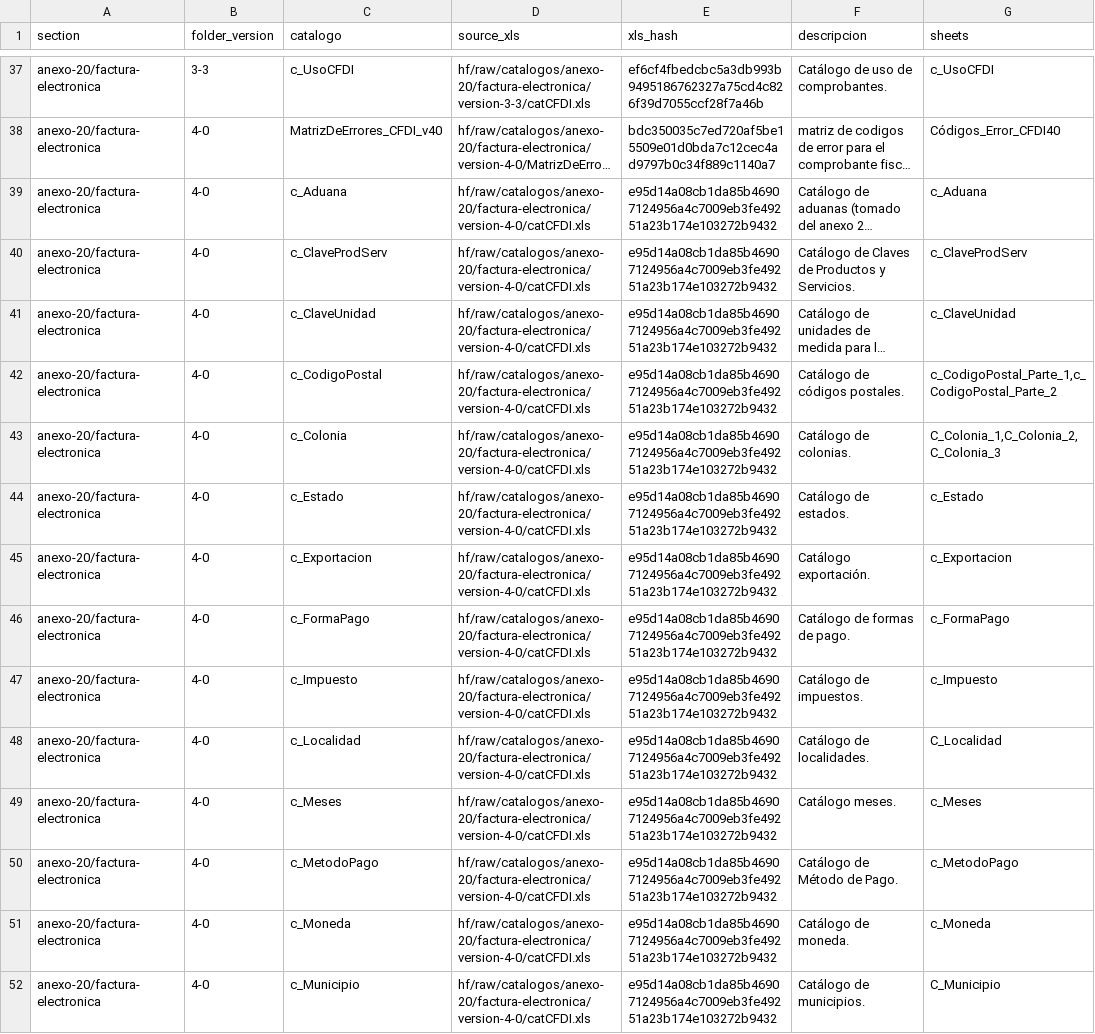
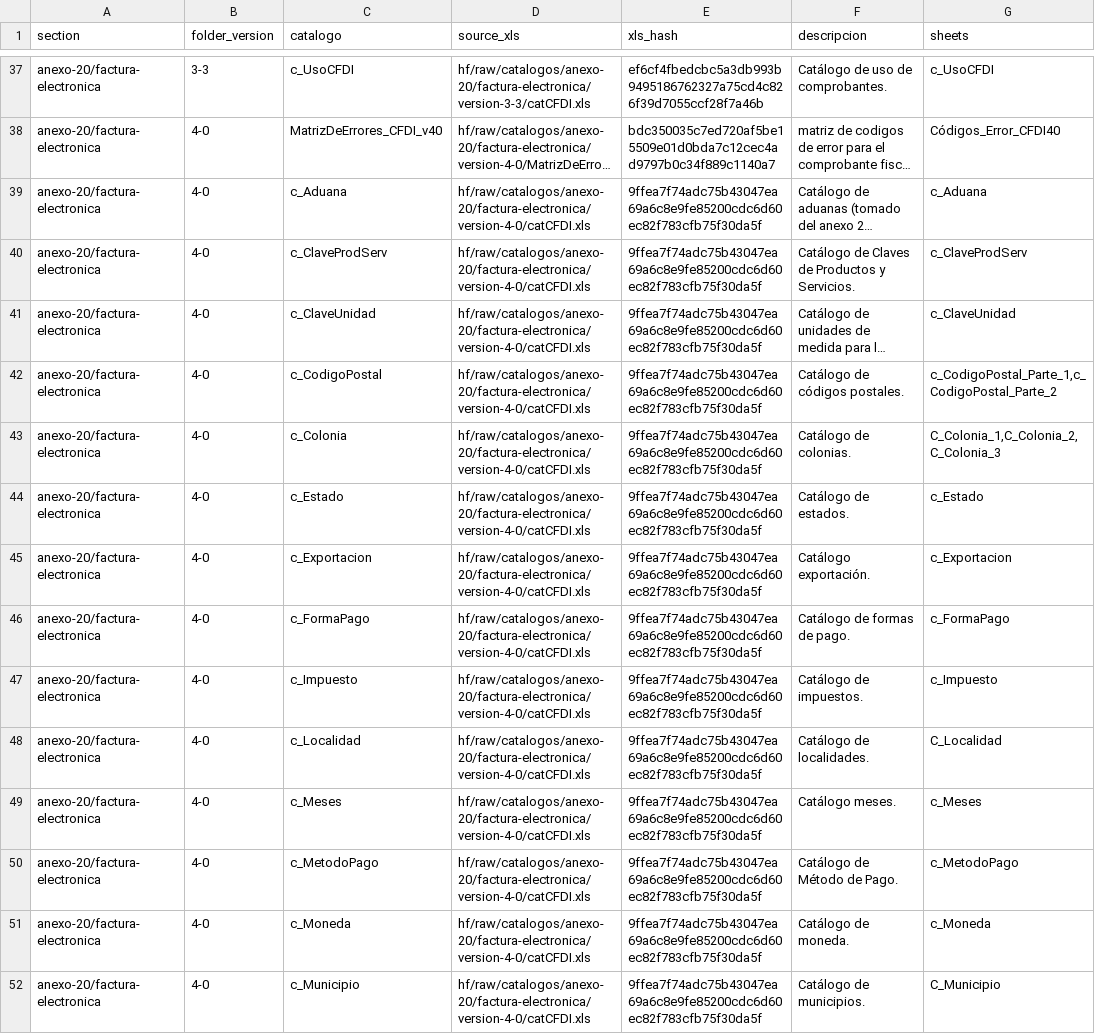
Before and after one commit to mayrop/sat-metadata-scraper, a CSV file: catalog_state.csv, drawn as a sheet; only a part is shown, gaps mark what is left out; long unchanged cells end in …; the diff covers the shown part only; the diff names each change by its address in the sheet, - before the commit and + after, or states it on an @@ line.

```diff
--- a/catalog_state.csv
+++ b/catalog_state.csv
-E39:E52 (xls_hash): e95d14a08cb1da85b46907124956a4c7009eb3fe49251a23b174e103272b9432
+E39:E52 (xls_hash): 9ffea7f74adc75b43047ea69a6c8e9fe85200cdc6d60ec82f783cfb75f30da5f
```
Also changed, not shown: 1 added row and 14 edited cells elsewhere in this file, output/catalog.csv, 1 other file.
